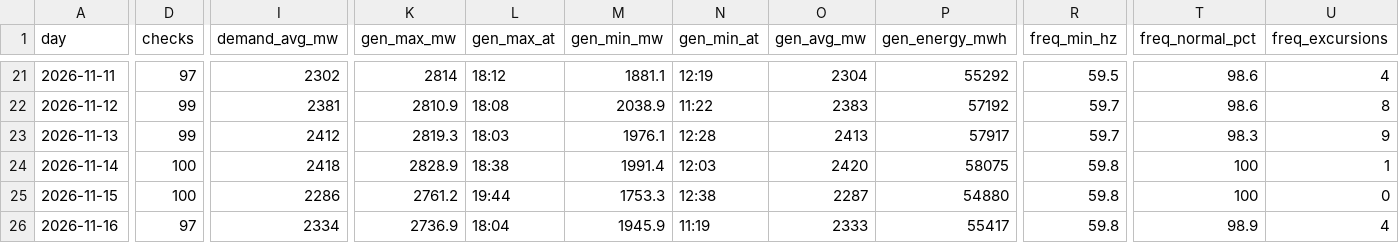
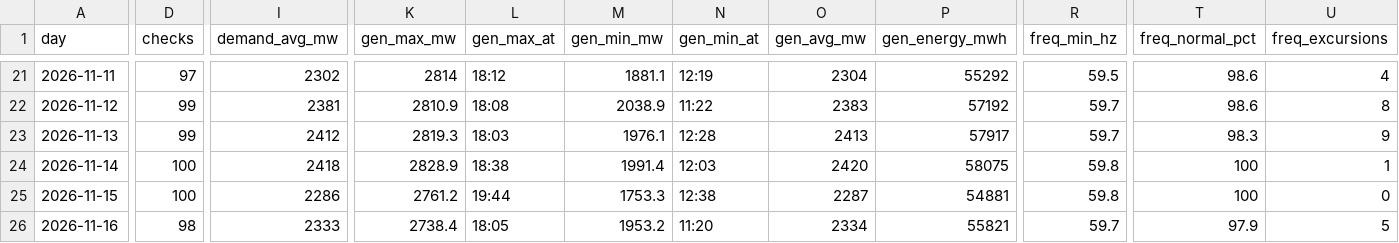
Before and after one commit to EidenGarcia/pr-generation-dashboard, a CSV file: logs/daily_summary.csv, drawn as a sheet; only a part is shown, gaps mark what is left out; the diff covers the shown part only; the diff names each change by its address in the sheet, - before the commit and + after, or states it on an @@ line.

```diff
--- a/logs/daily_summary.csv
+++ b/logs/daily_summary.csv
-P25 (gen_energy_mwh): 54880
+P25 (gen_energy_mwh): 54881
-D26 (checks): 97
+D26 (checks): 98
-I26 (demand_avg_mw): 2334
+I26 (demand_avg_mw): 2333
-K26 (gen_max_mw): 2736.9
+K26 (gen_max_mw): 2738.4
-L26 (gen_max_at): 18:04
+L26 (gen_max_at): 18:05
-M26 (gen_min_mw): 1945.9
+M26 (gen_min_mw): 1953.2
-N26 (gen_min_at): 11:19
+N26 (gen_min_at): 11:20
-O26 (gen_avg_mw): 2333
+O26 (gen_avg_mw): 2334
-P26 (gen_energy_mwh): 55417
+P26 (gen_energy_mwh): 55821
-R26 (freq_min_hz): 59.8
+R26 (freq_min_hz): 59.7
-T26 (freq_normal_pct): 98.9
+T26 (freq_normal_pct): 97.9
-U26 (freq_excursions): 4
+U26 (freq_excursions): 5
```
Also changed, not shown: 2 edited cells elsewhere in this file, 23 other files.
